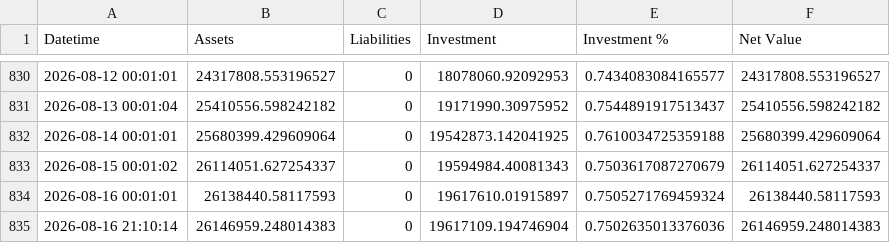
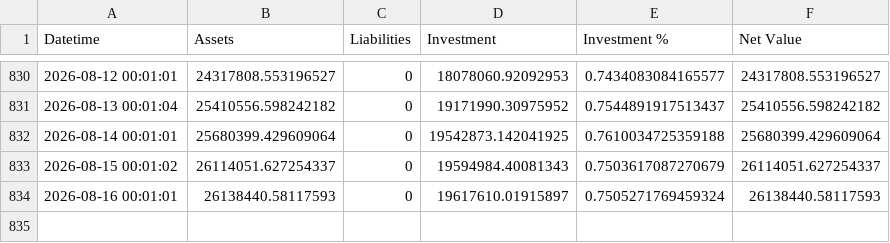
Before and after one commit to hangeng/balance_sheet_repo, a CSV file: assets_db.csv, drawn as a sheet; only a part is shown, gaps mark what is left out.

Commit message:
Update assets_db.csv

```diff
--- a/assets_db.csv
+++ b/assets_db.csv
@@ -834,2 +834 @@ Datetime,Assets,Liabilities,Investment,Investment %,Net Value
 2026-08-16 00:01:01,26138440.58117593,0,19617610.01915897,0.7505271769459324,26138440.58117593
-2026-08-16 21:10:14,26146959.248014383,0,19617109.194746904,0.7502635013376036,26146959.248014383
```
